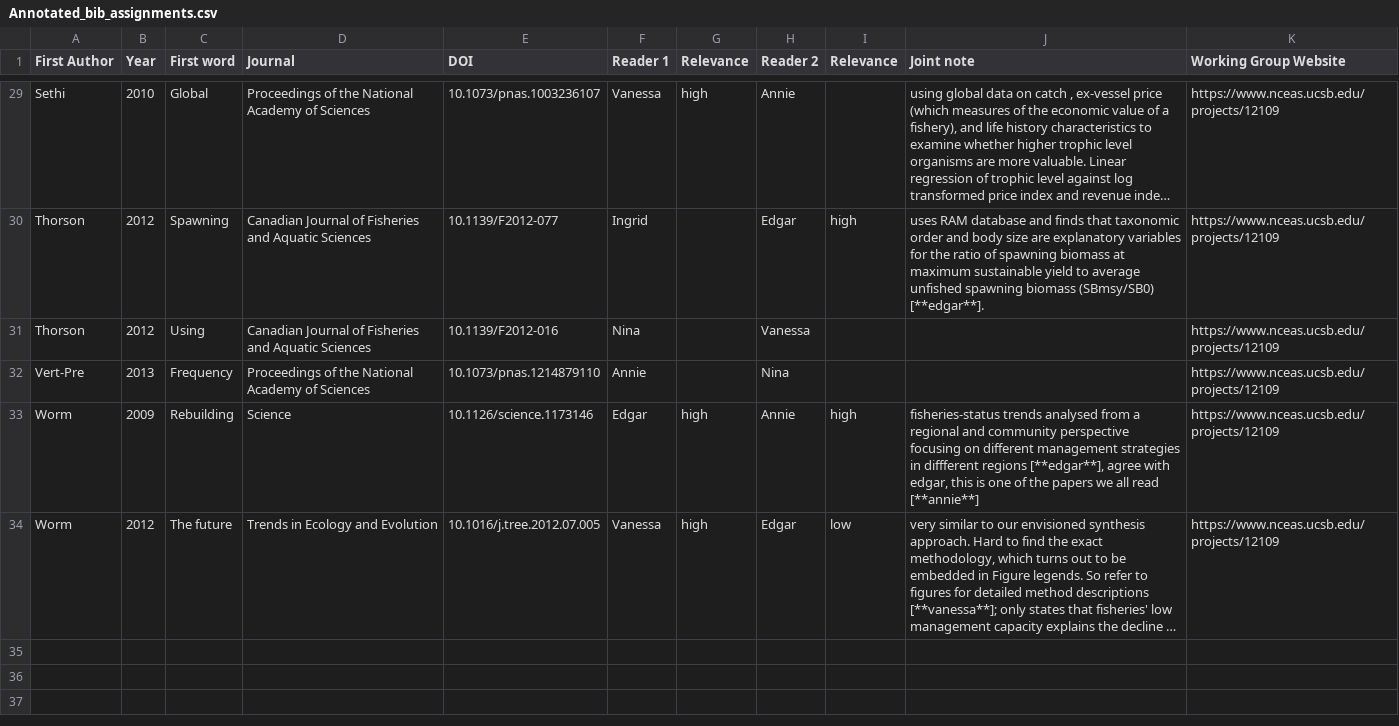
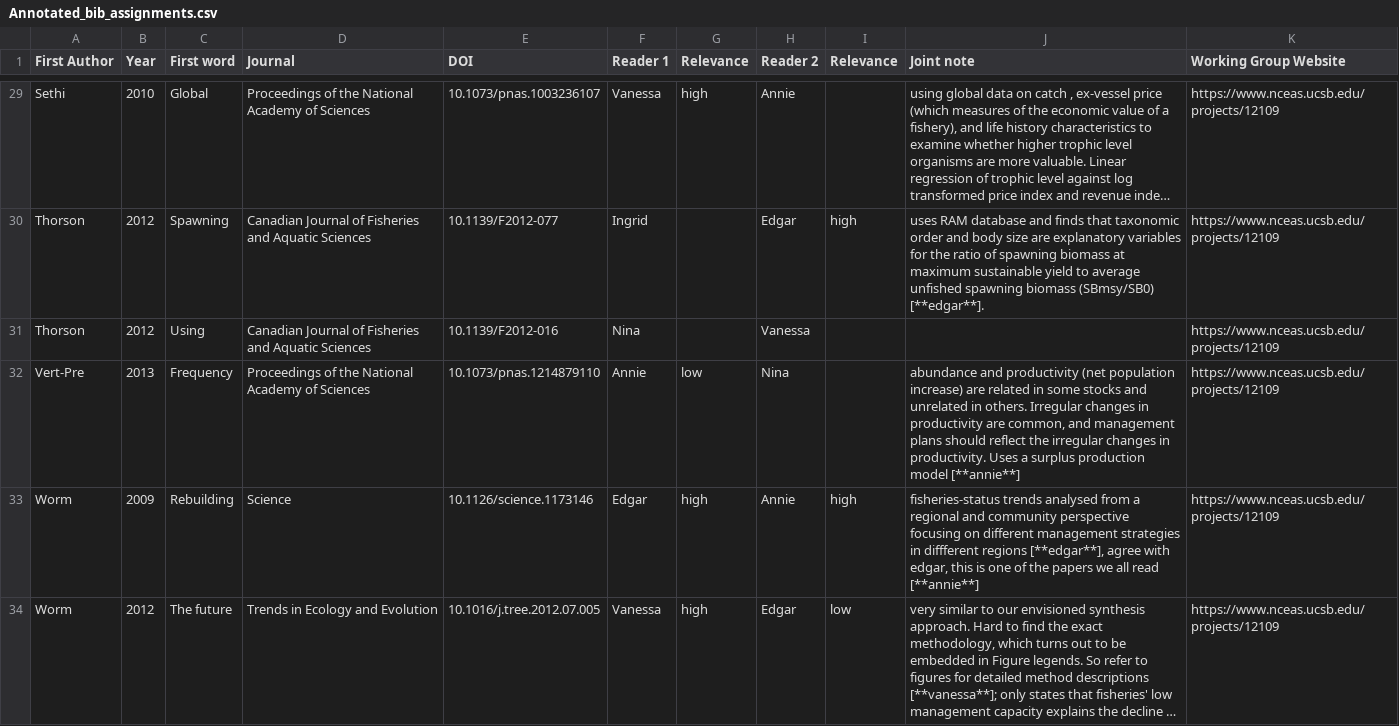
Before and after one commit to BenjaminHCCarr/Collapse, a CSV file: manuscript/Annotated_bib_assignments.csv, drawn as a sheet; only a part is shown, gaps mark what is left out; long unchanged cells end in ….

Commit message:
updating annotated bib

```diff
--- a/manuscript/Annotated_bib_assignments.csv
+++ b/manuscript/Annotated_bib_assignments.csv
@@ -31,3 +31,3 @@ Thorson,2012,Spawning,Canadian Journal of Fisheries and Aquatic Sciences,10.1139
 Thorson,2012,Using,Canadian Journal of Fisheries and Aquatic Sciences,10.1139/F2012-016,Nina,,Vanessa,,,https://www.nceas.ucsb.edu/projects/12109
-Vert-Pre,2013,Frequency,Proceedings of the National Academy of Sciences,10.1073/pnas.1214879110,Annie,,Nina,,,https://www.nceas.ucsb.edu/projects/12109
+Vert-Pre,2013,Frequency,Proceedings of the National Academy of Sciences,10.1073/pnas.1214879110,Annie,low,Nina,,"abundance and productivity (net population increase) are related in some stocks and unrelated in others. Irregular changes in productivity are common, and management plans should reflect the irregular changes in productivity. Uses a surplus production model [**annie**]",https://www.nceas.ucsb.edu/projects/12109
 Worm,2009,Rebuilding,Science,10.1126/science.1173146,Edgar,high,Annie,high,"fisheries-status trends analysed from a regional and community perspective focusing on different management strategies in diffferent regions [**edgar**], agree with edgar, this is one of the papers we all read [**annie**]",https://www.nceas.ucsb.edu/projects/12109
```
